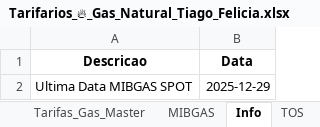
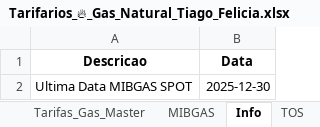
Before and after one commit to tiagofelicia/simulador-tarifarios-gas, an Excel workbook: Tarifarios_🔥_Gas_Natural_Tiago_Felicia.xlsx, sheet Info, drawn as a sheet; values as stored, in another font and other column widths than the file's, no borders; the diff names each change by its address in the sheet, - before the commit and + after, or states it on an @@ line.

```diff
--- a/Tarifarios_🔥_Gas_Natural_Tiago_Felicia.xlsx (sheet Info)
+++ b/Tarifarios_🔥_Gas_Natural_Tiago_Felicia.xlsx (sheet Info)
-B2 (Data): 2025-12-29
+B2 (Data): 2025-12-30
```
Also changed, not shown: sheet MIBGAS.
